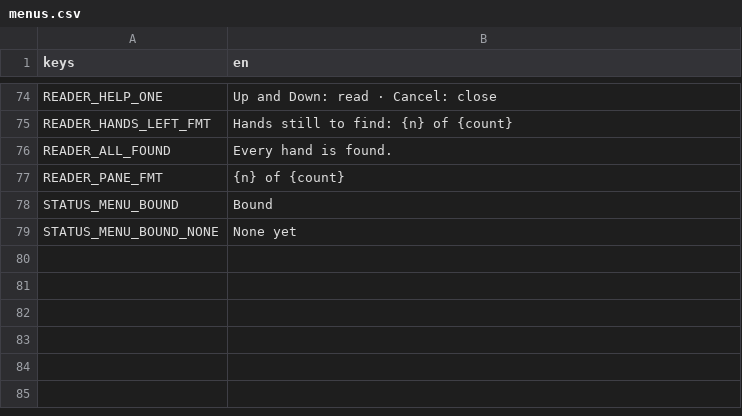
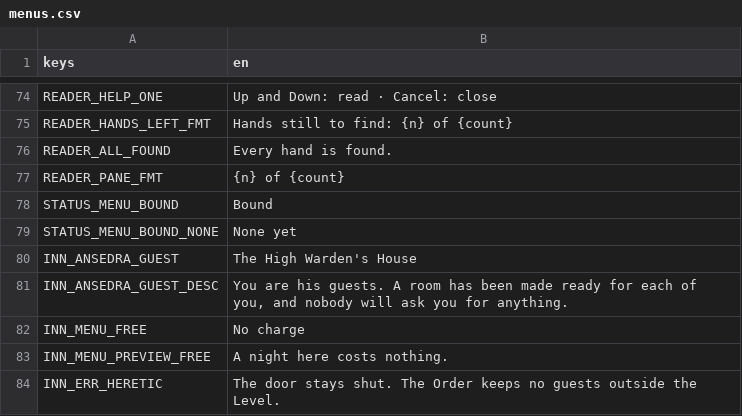
Before and after one commit to LeviticusFigglebottom/ClaudalFantasyX, a CSV file: game/data/loc/menus.csv, drawn as a sheet; only a part is shown, gaps mark what is left out.

```diff
--- a/game/data/loc/menus.csv
+++ b/game/data/loc/menus.csv
@@ -79 +79,6 @@ STATUS_MENU_BOUND,Bound
 STATUS_MENU_BOUND_NONE,None yet
+INN_ANSEDRA_GUEST,The High Warden's House
+INN_ANSEDRA_GUEST_DESC,"You are his guests. A room has been made ready for each of you, and nobody will ask you for anything."
+INN_MENU_FREE,No charge
+INN_MENU_PREVIEW_FREE,A night here costs nothing.
+INN_ERR_HERETIC,The door stays shut. The Order keeps no guests outside the Level.
```
Also changed, not shown: 3 other files.
